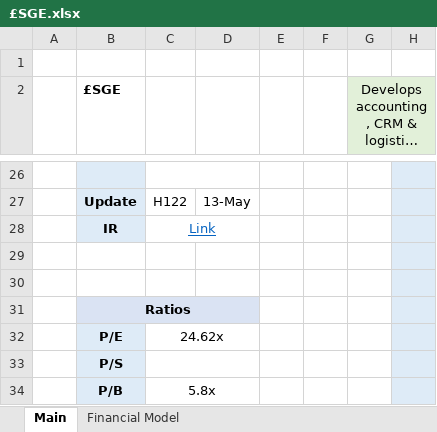
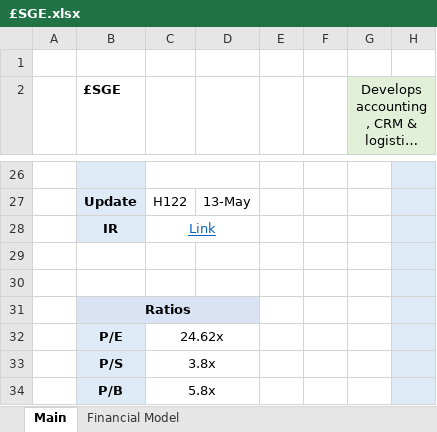
Before and after one commit to Charlie-Hill/Financial-Models, an Excel workbook: £SGE.xlsx, sheet Main, drawn as a sheet; only a part is shown, gaps mark what is left out; long unchanged cells end in …; values as stored, in another font and other column widths than the file's, no borders; charts and pictures not drawn; the diff names each change by its address in the sheet, - before the commit and + after, or states it on an @@ line.

```diff
--- a/£SGE.xlsx (sheet Main)
+++ b/£SGE.xlsx (sheet Main)
-C33: (empty)
+C33: 3.8x
```
Also changed, not shown: $TWLO.xlsx.
